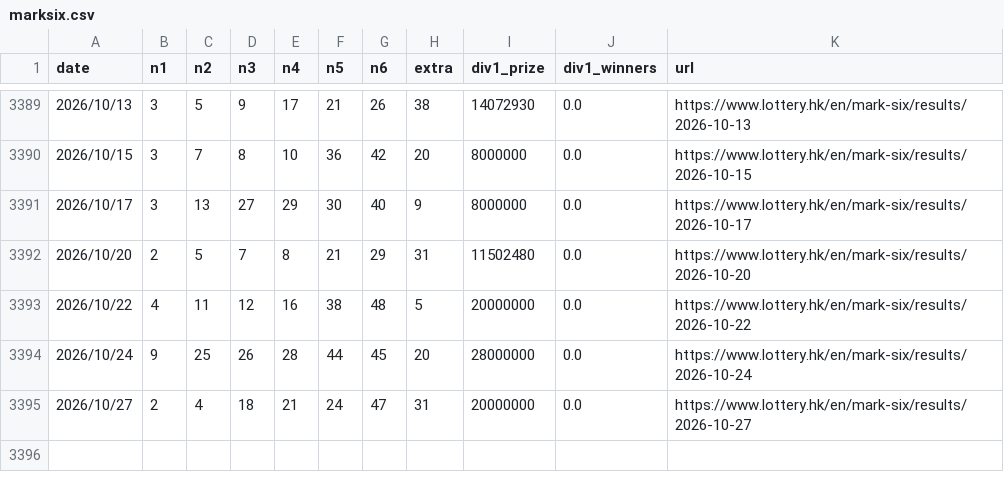
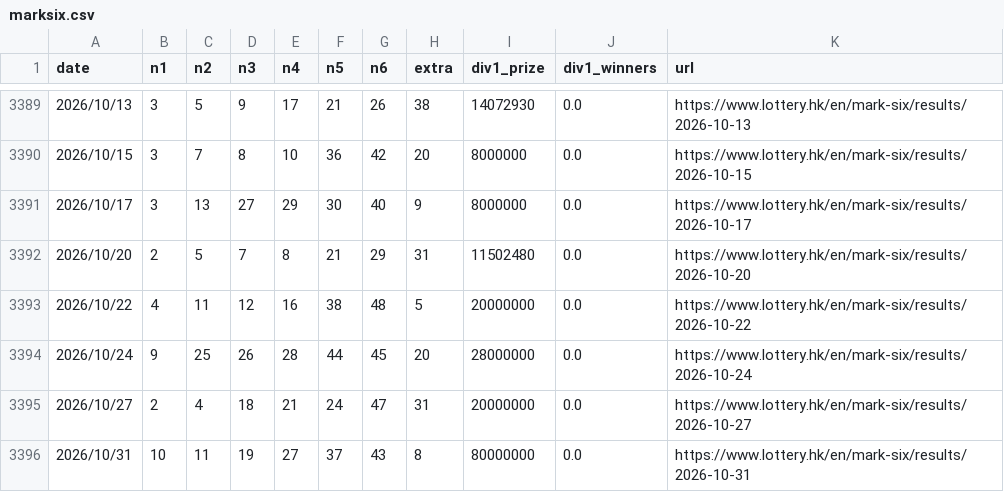
Before and after one commit to jinwoosolo/Marksix, a CSV file: data/marksix.csv, drawn as a sheet; only a part is shown, gaps mark what is left out; the diff names each change by its address in the sheet, - before the commit and + after, or states it on an @@ line.

```diff
--- a/data/marksix.csv
+++ b/data/marksix.csv
+row 3396: 2026/10/31 | 10 | 11 | 19 | 27 | 37 | 43 | 8 | 80000000 | 0.0 | https://www.lottery.hk/en/mark-six/results/2026-10-31
```
